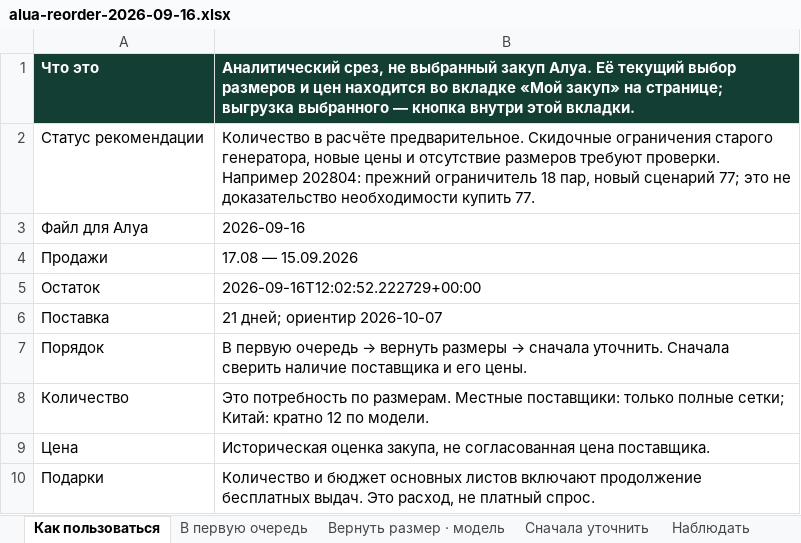
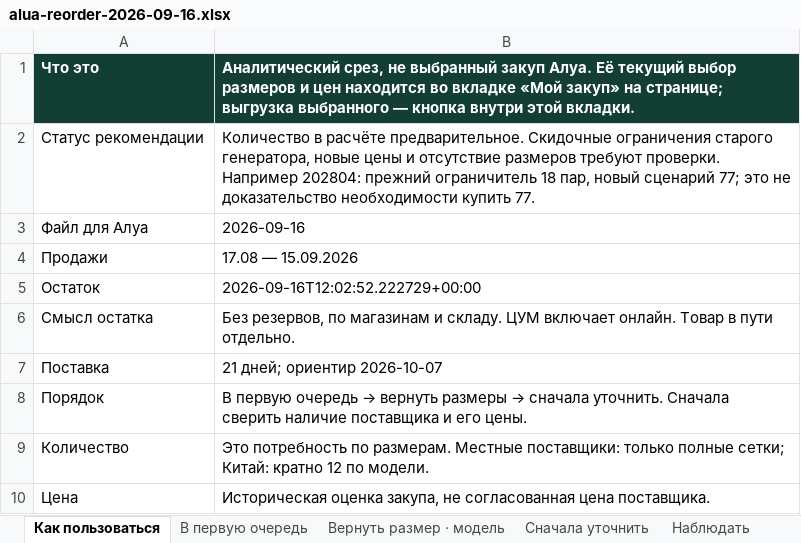
Before and after one commit to yerlannof/sneaker-order, an Excel workbook: alua-reorder-2026-09-16.xlsx, sheet Как пользоваться, drawn as a sheet; only a part is shown; the shorter side is filled out with more unchanged rows; values as stored, in another font and other column widths than the file's, no borders; the diff names each change by its address in the sheet, - before the commit and + after, or states it on an @@ line.

```diff
--- a/alua-reorder-2026-09-16.xlsx (sheet Как пользоваться)
+++ b/alua-reorder-2026-09-16.xlsx (sheet Как пользоваться)
+row 6: Смысл остатка | Без резервов, по магазинам и складу. ЦУМ включает онлайн. Товар в пути отдельно.
```
Also changed, not shown: sheet Размеры и магазины, sheet Сейчас не докупать, sheet Наблюдать, sheet В первую очередь, sheet Хиты осени 2025, sheet Вернуть размер · модель, 1 more sheet, 1 other file.
